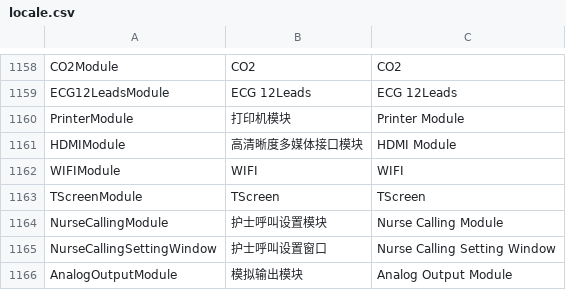
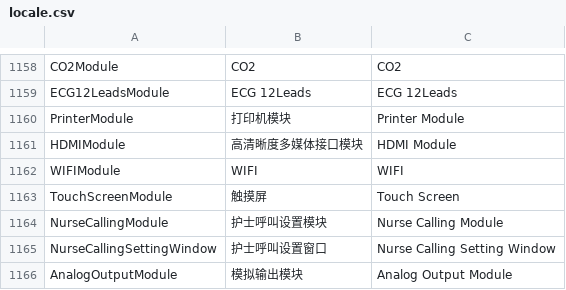
Before and after one commit to 519984307/Appciton, a CSV file: nPM/locale/locale.csv, drawn as a sheet; only a part is shown, gaps mark what is left out.

```diff
--- a/nPM/locale/locale.csv
+++ b/nPM/locale/locale.csv
@@ -1162,3 +1162,3 @@ HDMIModule,高清晰度多媒体接口模块,HDMI Module
 WIFIModule,WIFI,WIFI
-TScreenModule,TScreen,TScreen
+TouchScreenModule,触摸屏,Touch Screen
 NurseCallingModule,护士呼叫设置模块,Nurse Calling Module
```
Also changed, not shown: 1 other file.
